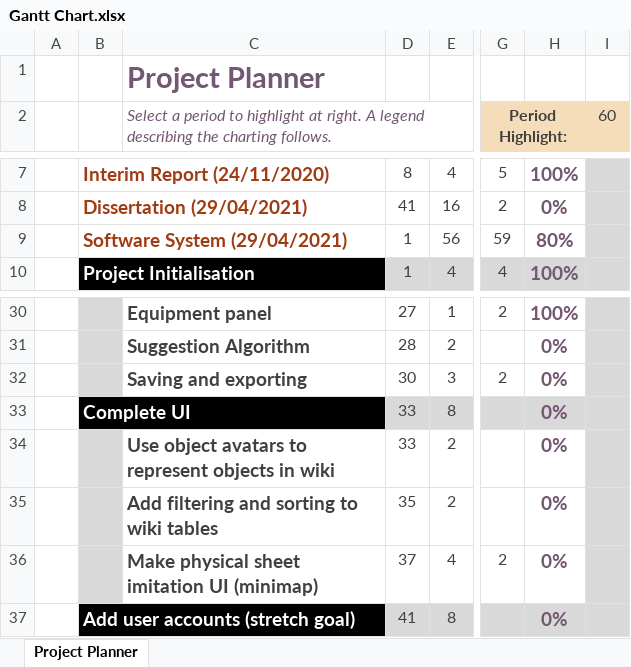
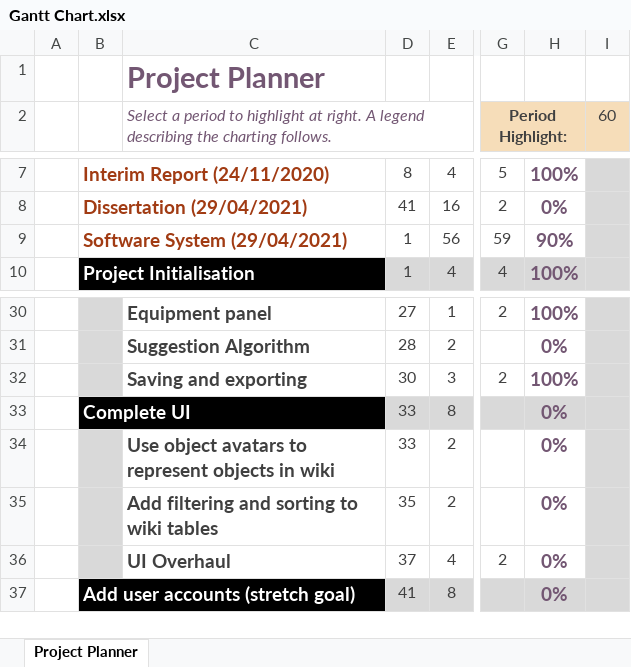
Before and after one commit to dalmposter/swn-character-generator, an Excel workbook: documentation/Interim Report/Gantt Chart.xlsx, sheet Project Planner, drawn as a sheet; only a part is shown, gaps mark what is left out; values as stored, in another font and other column widths than the file's, no borders; conditional formats not drawn; the diff names each change by its address in the sheet, - before the commit and + after, or states it on an @@ line.

Commit message:
Now able to export to pdf. Created form fillable pdf character sheet template. Wrote functions to extract data from character for each field in the sheet. Client requests the template, fills it out, then allows it to be saved

```diff
--- a/documentation/Interim Report/Gantt Chart.xlsx (sheet Project Planner)
+++ b/documentation/Interim Report/Gantt Chart.xlsx (sheet Project Planner)
-H9: 80%
+H9: 90%
-H32: 0%
+H32: 100%
-C36: Make physical sheet imitation UI (minimap)
+C36: UI Overhaul
```
Also changed, not shown: 22 other files.
